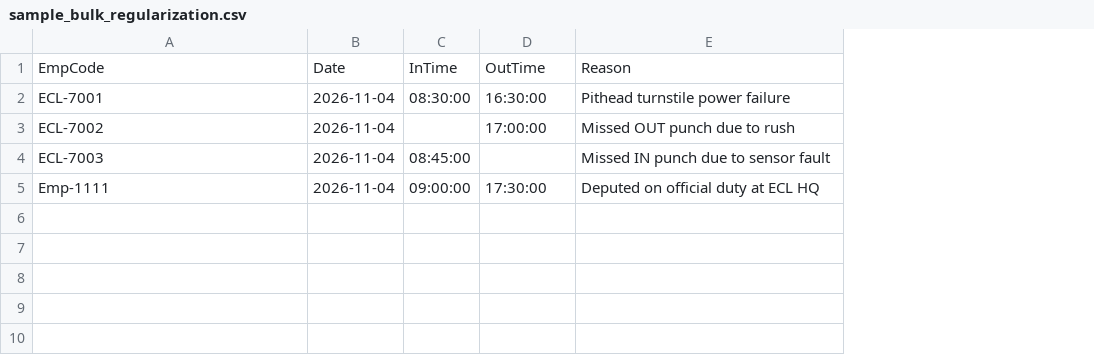
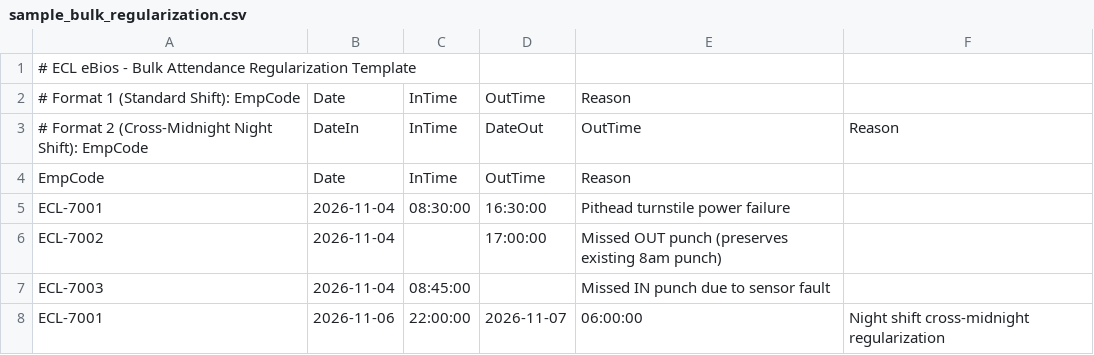
Before and after one commit to Harsh15551/Ebios_ECL, a CSV file: sample_bulk_regularization.csv, drawn as a sheet; removed rows and columns are numbered as before the commit, all else as after; the diff names each change by its address in the sheet, - before the commit and + after, or states it on an @@ line.

Commit message:
feat(attendance): add timing anomaly and shift filters, dynamic SFTP scheduler, and UI refinements

```diff
--- a/sample_bulk_regularization.csv
+++ b/sample_bulk_regularization.csv
+column F, empty
+row 1: # ECL eBios - Bulk Attendance Regularization Template
+row 2: # Format 1 (Standard Shift): EmpCode | Date | InTime | OutTime | Reason
+row 3: # Format 2 (Cross-Midnight Night Shift): EmpCode | DateIn | InTime | DateOut | OutTime | Reason
-E6: Missed OUT punch due to rush
+E6: Missed OUT punch (preserves existing 8am punch)
-row 5: Emp-1111 | 2026-11-04 | 09:00:00 | 17:30:00 | Deputed on official duty at ECL HQ
+row 8: ECL-7001 | 2026-11-06 | 22:00:00 | 2026-11-07 | 06:00:00 | Night shift cross-midnight regularization
```
Also changed, not shown: 17 other files.
